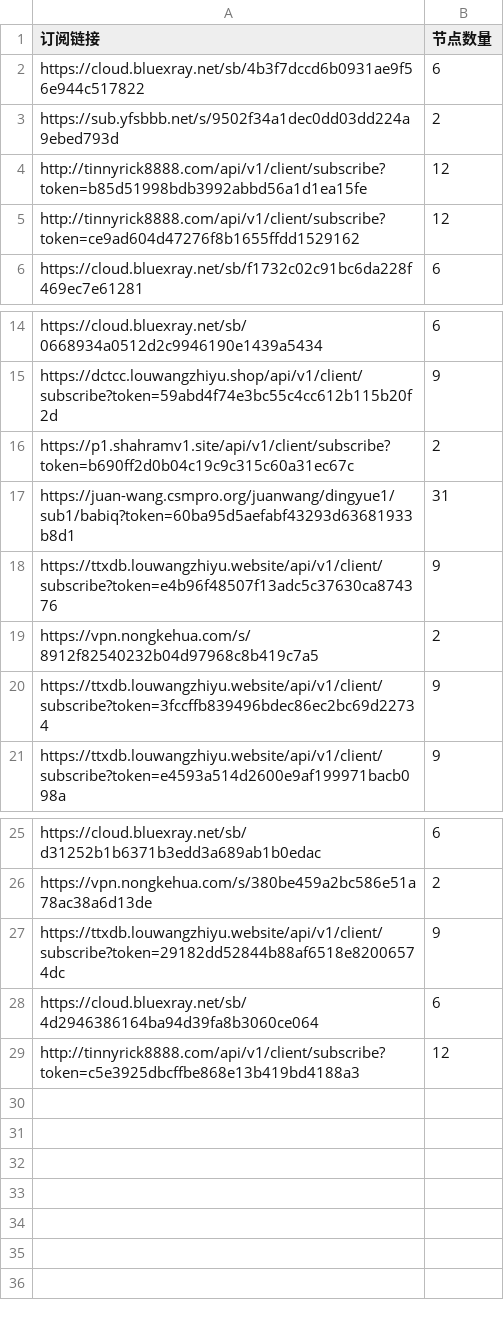
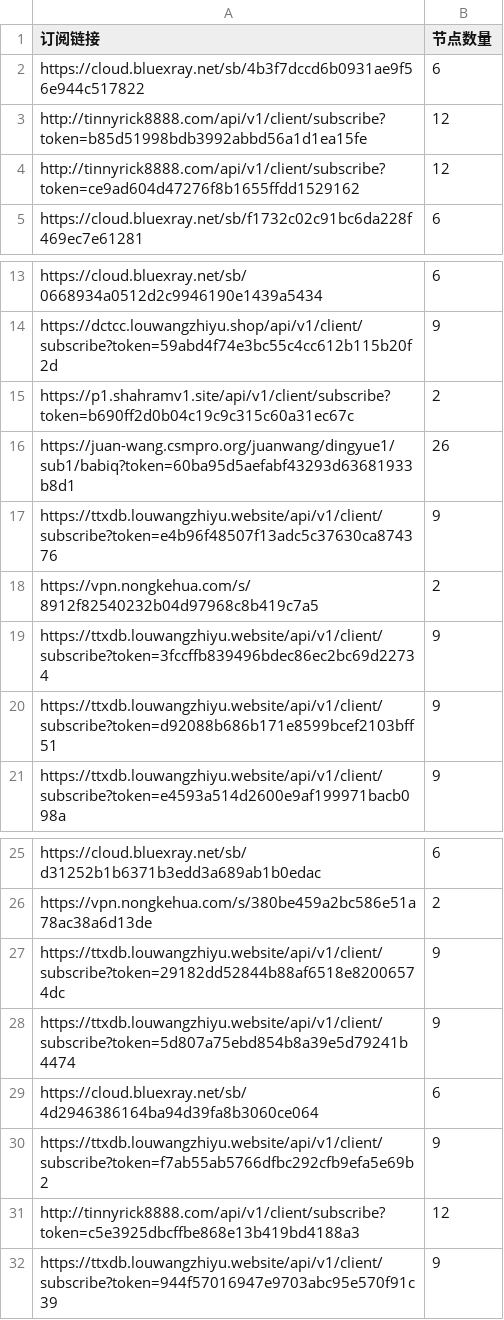
Before and after one commit to ipenwrt/Sub-Parser, a CSV file: sub_parser.csv, drawn as a sheet; only a part is shown, gaps mark what is left out.

```diff
--- a/sub_parser.csv
+++ b/sub_parser.csv
@@ -2,3 +2,2 @@
 https://cloud.bluexray.net/sb/4b3f7dccd6b0931ae9f56e944c517822,6
-https://sub.yfsbbb.net/s/9502f34a1dec0dd03dd224a9ebed793d,2
 http://tinnyrick8888.com/api/v1/client/subscribe?token=b85d51998bdb3992abbd56a1d1ea15fe,12
@@ -16,3 +15,3 @@ https://dctcc.louwangzhiyu.shop/api/v1/client/subscribe?token=59abd4f74e3bc55c4c
 https://p1.shahramv1.site/api/v1/client/subscribe?token=b690ff2d0b04c19c9c315c60a31ec67c,2
-https://juan-wang.csmpro.org/juanwang/dingyue1/sub1/babiq?token=60ba95d5aefabf43293d63681933b8d1,31
+https://juan-wang.csmpro.org/juanwang/dingyue1/sub1/babiq?token=60ba95d5aefabf43293d63681933b8d1,26
 https://ttxdb.louwangzhiyu.website/api/v1/client/subscribe?token=e4b96f48507f13adc5c37630ca874376,9
@@ -20,2 +19,3 @@ https://vpn.nongkehua.com/s/8912f82540232b04d97968c8b419c7a5,2
 https://ttxdb.louwangzhiyu.website/api/v1/client/subscribe?token=3fccffb839496bdec86ec2bc69d22734,9
+https://ttxdb.louwangzhiyu.website/api/v1/client/subscribe?token=d92088b686b171e8599bcef2103bff51,9
 https://ttxdb.louwangzhiyu.website/api/v1/client/subscribe?token=e4593a514d2600e9af199971bacb098a,9
@@ -27,3 +27,6 @@ https://vpn.nongkehua.com/s/380be459a2bc586e51a78ac38a6d13de,2
 https://ttxdb.louwangzhiyu.website/api/v1/client/subscribe?token=29182dd52844b88af6518e82006574dc,9
+https://ttxdb.louwangzhiyu.website/api/v1/client/subscribe?token=5d807a75ebd854b8a39e5d79241b4474,9
 https://cloud.bluexray.net/sb/4d2946386164ba94d39fa8b3060ce064,6
+https://ttxdb.louwangzhiyu.website/api/v1/client/subscribe?token=f7ab55ab5766dfbc292cfb9efa5e69b2,9
 http://tinnyrick8888.com/api/v1/client/subscribe?token=c5e3925dbcffbe868e13b419bd4188a3,12
+https://ttxdb.louwangzhiyu.website/api/v1/client/subscribe?token=944f57016947e9703abc95e570f91c39,9
```
Also changed, not shown: 3 other files.
